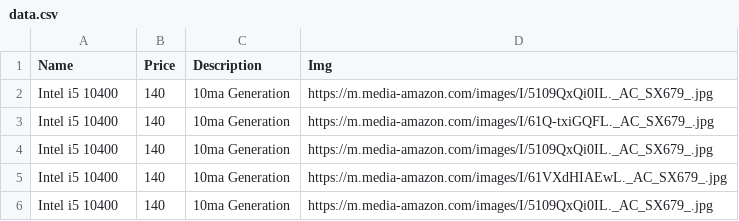
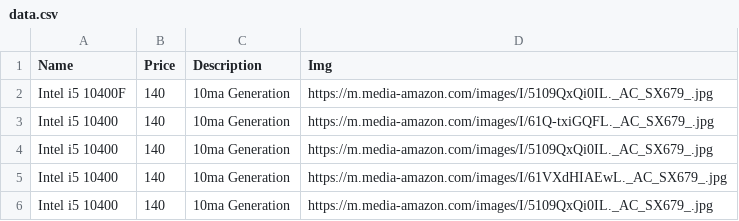
Before and after one commit to rpverson/API, a CSV file: data.csv, drawn as a sheet.

Commit message:
Added diferent name

```diff
--- a/data.csv
+++ b/data.csv
@@ -1,3 +1,3 @@
 Name, Price, Description, Img
-Intel i5 10400, 140, 10ma Generation, https://m.media-amazon.com/images/I/5109QxQi0IL._AC_SX679_.jpg
+Intel i5 10400F, 140, 10ma Generation, https://m.media-amazon.com/images/I/5109QxQi0IL._AC_SX679_.jpg
 Intel i5 10400, 140, 10ma Generation, https://m.media-amazon.com/images/I/61Q-txiGQFL._AC_SX679_.jpg
```
